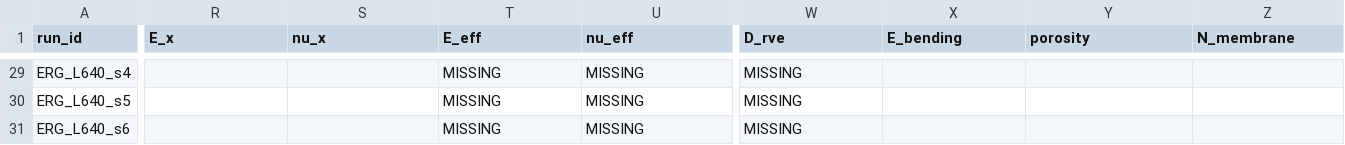
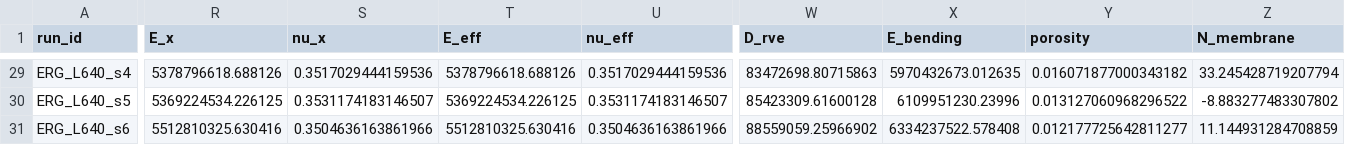
Before and after one commit to geck-000/SpaX, a CSV file: results/results_eringen.csv, drawn as a sheet; only a part is shown, gaps mark what is left out; the diff covers the shown part only; the diff names each change by its address in the sheet, - before the commit and + after, or states it on an @@ line.

```diff
--- a/results/results_eringen.csv
+++ b/results/results_eringen.csv
-R29 (E_x): (empty)
+R29 (E_x): 5378796618.688126
-S29 (nu_x): (empty)
+S29 (nu_x): 0.3517029444159536
-T29 (E_eff): MISSING
+T29 (E_eff): 5378796618.688126
-U29 (nu_eff): MISSING
+U29 (nu_eff): 0.3517029444159536
-W29 (D_rve): MISSING
+W29 (D_rve): 83472698.80715863
-X29 (E_bending): (empty)
+X29 (E_bending): 5970432673.012635
-Y29 (porosity): (empty)
+Y29 (porosity): 0.016071877000343182
-Z29 (N_membrane): (empty)
+Z29 (N_membrane): 33.245428719207794
-R30 (E_x): (empty)
+R30 (E_x): 5369224534.226125
-S30 (nu_x): (empty)
+S30 (nu_x): 0.3531174183146507
-T30 (E_eff): MISSING
+T30 (E_eff): 5369224534.226125
-U30 (nu_eff): MISSING
+U30 (nu_eff): 0.3531174183146507
-W30 (D_rve): MISSING
+W30 (D_rve): 85423309.61600128
-X30 (E_bending): (empty)
+X30 (E_bending): 6109951230.23996
-Y30 (porosity): (empty)
+Y30 (porosity): 0.013127060968296522
-Z30 (N_membrane): (empty)
+Z30 (N_membrane): -8.883277483307802
-R31 (E_x): (empty)
+R31 (E_x): 5512810325.630416
-S31 (nu_x): (empty)
+S31 (nu_x): 0.3504636163861966
-T31 (E_eff): MISSING
+T31 (E_eff): 5512810325.630416
-U31 (nu_eff): MISSING
+U31 (nu_eff): 0.3504636163861966
-W31 (D_rve): MISSING
+W31 (D_rve): 88559059.25966902
-X31 (E_bending): (empty)
+X31 (E_bending): 6334237522.578408
-Y31 (porosity): (empty)
+Y31 (porosity): 0.012177725642811277
-Z31 (N_membrane): (empty)
+Z31 (N_membrane): 11.144931284708859
```
Also changed, not shown: 57 edited cells elsewhere in this file, 4 other files.
